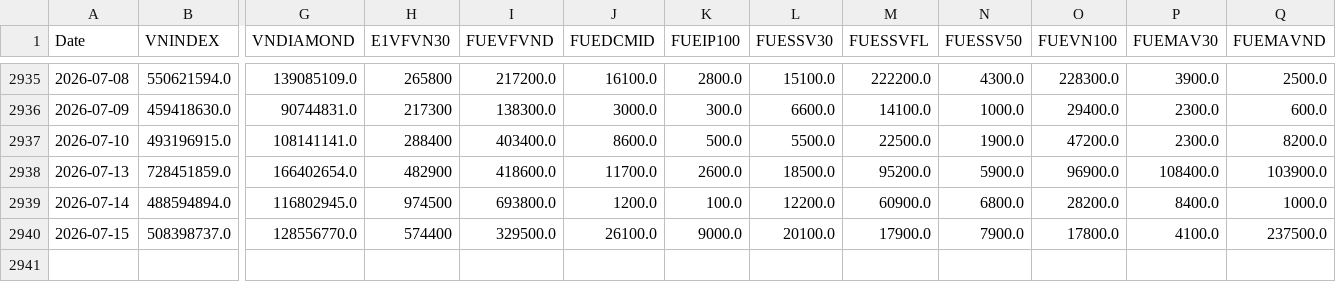
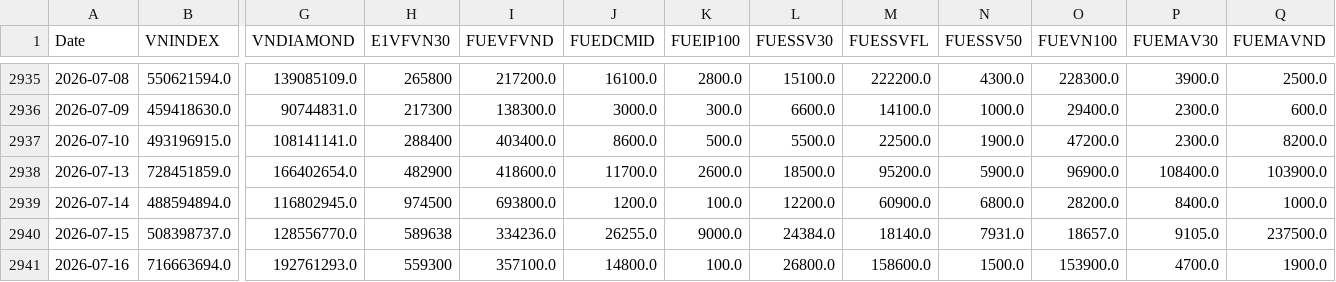
Before and after one commit to phudinhm/vn-fund-dashboard-2, a CSV file: funds_volume.csv, drawn as a sheet; only a part is shown, gaps mark what is left out; rows hold the shown columns only; the diff names each change by its address in the sheet, - before the commit and + after, or states it on an @@ line.

```diff
--- a/funds_volume.csv
+++ b/funds_volume.csv
-H2940 (E1VFVN30): 574400
+H2940 (E1VFVN30): 589638
-I2940 (FUEVFVND): 329500.0
+I2940 (FUEVFVND): 334236.0
-J2940 (FUEDCMID): 26100.0
+J2940 (FUEDCMID): 26255.0
-L2940 (FUESSV30): 20100.0
+L2940 (FUESSV30): 24384.0
-M2940 (FUESSVFL): 17900.0
+M2940 (FUESSVFL): 18140.0
-N2940 (FUESSV50): 7900.0
+N2940 (FUESSV50): 7931.0
-O2940 (FUEVN100): 17800.0
+O2940 (FUEVN100): 18657.0
-P2940 (FUEMAV30): 4100.0
+P2940 (FUEMAV30): 9105.0
+row 2941: 2026-07-16 | 716663694.0 | 192761293.0 | 559300 | 357100.0 | 14800.0 | 100.0 | 26800.0 | 158600.0 | 1500.0 | 153900.0 | 4700.0 | 1900.0
```
Also changed, not shown: funds_data.csv.
